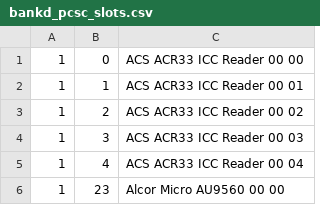
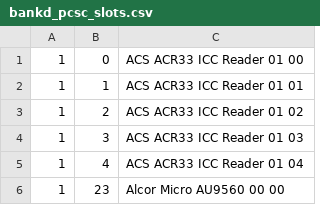
Before and after one commit to osmocom/osmo-remsim, a CSV file: src/bankd_pcsc_slots.csv, drawn as a sheet.

```diff
--- a/src/bankd_pcsc_slots.csv
+++ b/src/bankd_pcsc_slots.csv
@@ -1,6 +1,6 @@
-"1","0","ACS ACR33 ICC Reader 00 00"
-"1","1","ACS ACR33 ICC Reader 00 01"
-"1","2","ACS ACR33 ICC Reader 00 02"
-"1","3","ACS ACR33 ICC Reader 00 03"
-"1","4","ACS ACR33 ICC Reader 00 04"
+"1","0","ACS ACR33 ICC Reader 01 00"
+"1","1","ACS ACR33 ICC Reader 01 01"
+"1","2","ACS ACR33 ICC Reader 01 02"
+"1","3","ACS ACR33 ICC Reader 01 03"
+"1","4","ACS ACR33 ICC Reader 01 04"
 "1","23","Alcor Micro AU9560 00 00"
```
Also changed, not shown: 2 other files.
